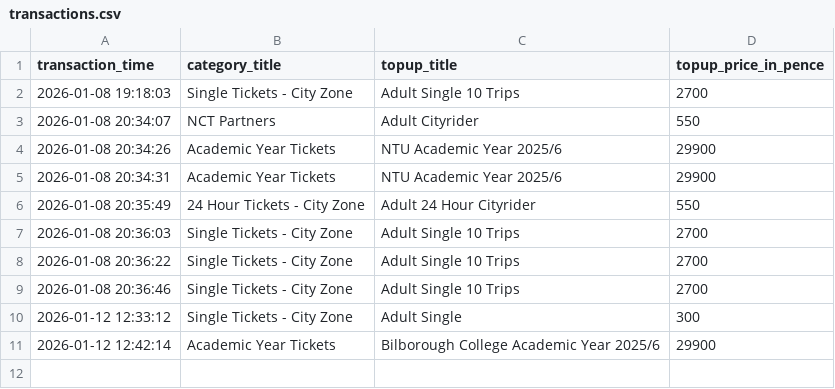
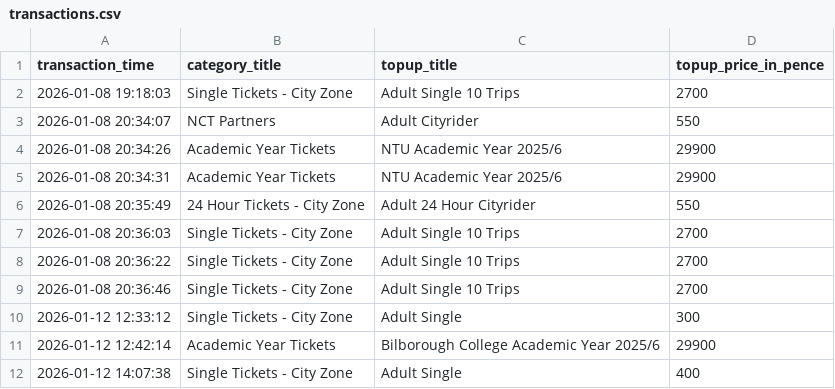
Before and after one commit to modwacodenekono/BusProject, a CSV file: transactions.csv, drawn as a sheet.

```diff
--- a/transactions.csv
+++ b/transactions.csv
@@ -11 +11,2 @@ transaction_time,category_title,topup_title,topup_price_in_pence
 2026-01-12 12:42:14,Academic Year Tickets,Bilborough College Academic Year 2025/6,29900
+2026-01-12 14:07:38,Single Tickets - City Zone,Adult Single,400
```
Also changed, not shown: mobile_products.csv, 1 other file.
